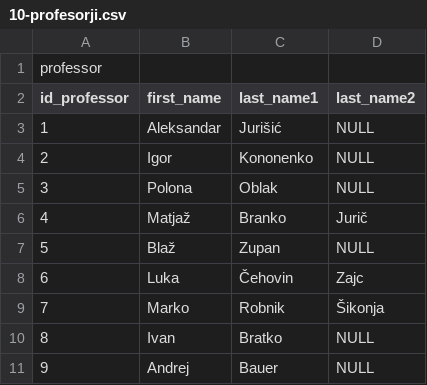
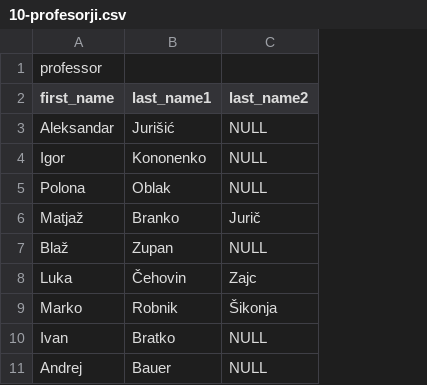
Before and after one commit to matejklemen/sis-backend, a CSV file: entities/src/main/resources/10-profesorji.csv, drawn as a sheet; removed rows and columns are numbered as before the commit, all else as after; the diff names each change by its address in the sheet, - before the commit and + after, or states it on an @@ line.

Commit message:
Added CRUD operations to Professor Source & Bean

```diff
--- a/entities/src/main/resources/10-profesorji.csv
+++ b/entities/src/main/resources/10-profesorji.csv
-column A (id_professor), row 1: professor; rows 3-11: 1 | 2 | 3 | 4 | 5 | 6 | 7 | 8 | 9
-A1 (first_name): (empty)
+A1 (first_name): professor
```
Also changed, not shown: 5 other files.
